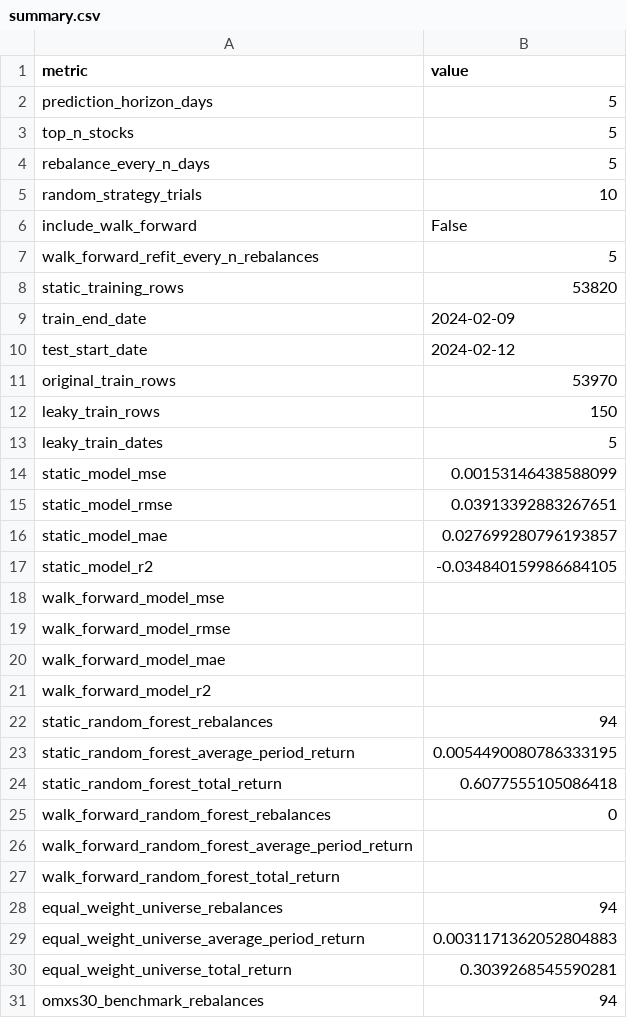
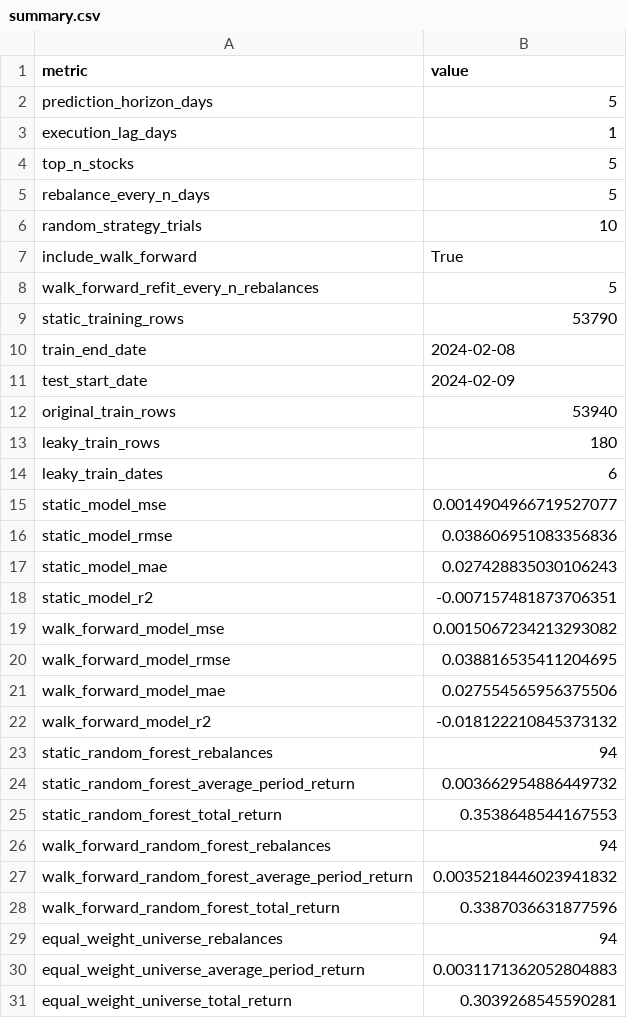
Before and after one commit to rahlengustav/AI-Portfolio-Bachelor-Thesis, a CSV file: data/backtest_results/summary.csv, drawn as a sheet; only a part is shown; the shorter side is filled out with more unchanged rows; the diff covers the shown part only.

```diff
--- a/data/backtest_results/summary.csv
+++ b/data/backtest_results/summary.csv
@@ -2,2 +2,3 @@ metric,value
 prediction_horizon_days,5
+execution_lag_days,1
 top_n_stocks,5
@@ -5,24 +6,24 @@ rebalance_every_n_days,5
 random_strategy_trials,10
-include_walk_forward,False
+include_walk_forward,True
 walk_forward_refit_every_n_rebalances,5
-static_training_rows,53820
-train_end_date,2024-02-09
-test_start_date,2024-02-12
-original_train_rows,53970
-leaky_train_rows,150
-leaky_train_dates,5
-static_model_mse,0.00153146438588099
-static_model_rmse,0.03913392883267651
-static_model_mae,0.027699280796193857
-static_model_r2,-0.034840159986684105
-walk_forward_model_mse,
-walk_forward_model_rmse,
-walk_forward_model_mae,
-walk_forward_model_r2,
+static_training_rows,53790
+train_end_date,2024-02-08
+test_start_date,2024-02-09
+original_train_rows,53940
+leaky_train_rows,180
+leaky_train_dates,6
+static_model_mse,0.0014904966719527077
+static_model_rmse,0.038606951083356836
+static_model_mae,0.027428835030106243
+static_model_r2,-0.007157481873706351
+walk_forward_model_mse,0.0015067234213293082
+walk_forward_model_rmse,0.038816535411204695
+walk_forward_model_mae,0.027554565956375506
+walk_forward_model_r2,-0.018122210845373132
 static_random_forest_rebalances,94
-static_random_forest_average_period_return,0.0054490080786333195
-static_random_forest_total_return,0.6077555105086418
-walk_forward_random_forest_rebalances,0
-walk_forward_random_forest_average_period_return,
-walk_forward_random_forest_total_return,
+static_random_forest_average_period_return,0.003662954886449732
+static_random_forest_total_return,0.3538648544167553
+walk_forward_random_forest_rebalances,94
+walk_forward_random_forest_average_period_return,0.0035218446023941832
+walk_forward_random_forest_total_return,0.3387036631877596
 equal_weight_universe_rebalances,94
```
Also changed, not shown: 5 edited cells elsewhere in this file, 5 other files.
